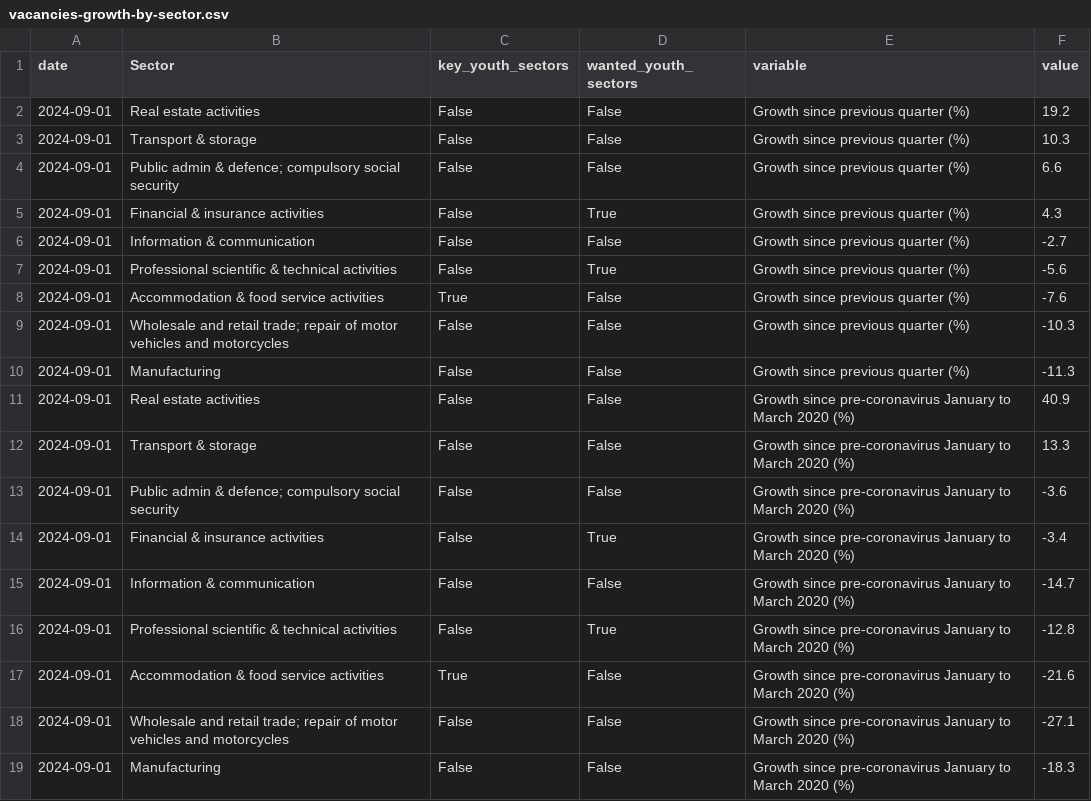
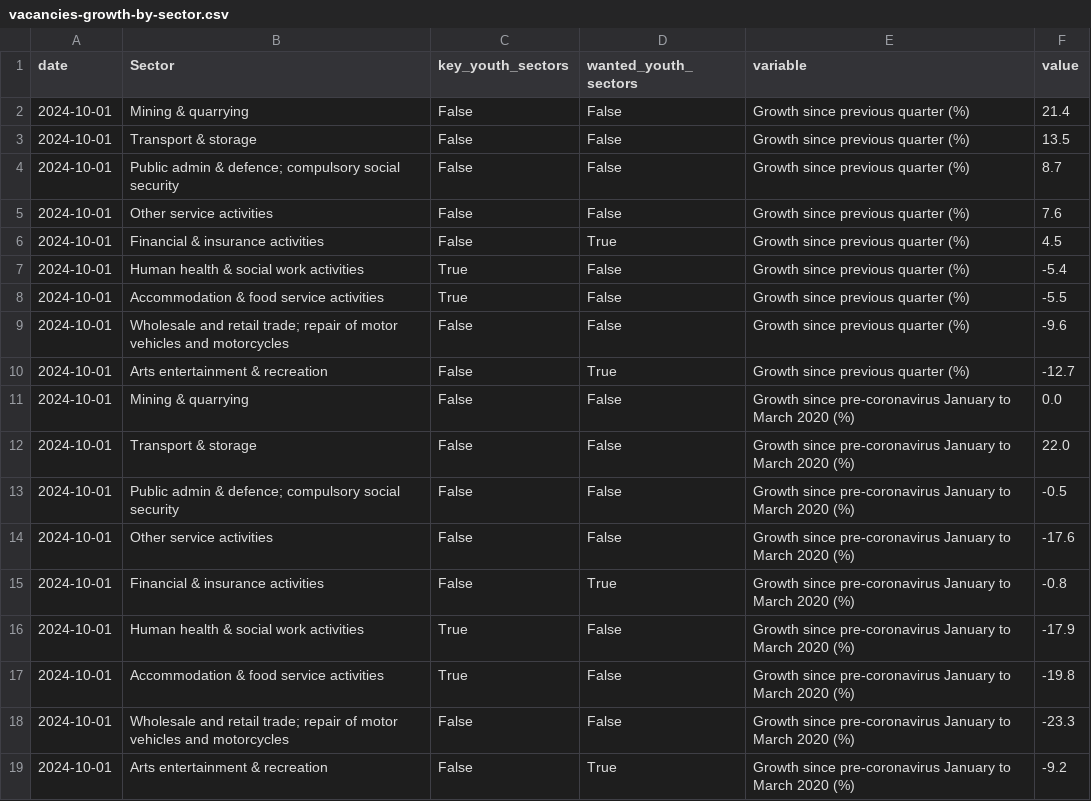
Before and after one commit to open-innovations/yff-data-pipelines, a CSV file: data/processed/vacancies/vacancies-growth-by-sector.csv, drawn as a sheet.

```diff
--- a/data/processed/vacancies/vacancies-growth-by-sector.csv
+++ b/data/processed/vacancies/vacancies-growth-by-sector.csv
@@ -1,19 +1,19 @@
 date,Sector,key_youth_sectors,wanted_youth_sectors,variable,value
-2024-09-01,Real estate activities,False,False,Growth since previous quarter (%),19.2
-2024-09-01,Transport & storage,False,False,Growth since previous quarter (%),10.3
-2024-09-01,Public admin & defence; compulsory social security,False,False,Growth since previous quarter (%),6.6
-2024-09-01,Financial & insurance activities,False,True,Growth since previous quarter (%),4.3
-2024-09-01,Information & communication,False,False,Growth since previous quarter (%),-2.7
-2024-09-01,Professional scientific & technical activities,False,True,Growth since previous quarter (%),-5.6
-2024-09-01,Accommodation & food service activities,True,False,Growth since previous quarter (%),-7.6
-2024-09-01,Wholesale and retail trade; repair of motor vehicles  and motorcycles,False,False,Growth since previous quarter (%),-10.3
-2024-09-01,Manufacturing,False,False,Growth since previous quarter (%),-11.3
-2024-09-01,Real estate activities,False,False,Growth since pre-coronavirus January to March 2020 (%),40.9
-2024-09-01,Transport & storage,False,False,Growth since pre-coronavirus January to March 2020 (%),13.3
-2024-09-01,Public admin & defence; compulsory social security,False,False,Growth since pre-coronavirus January to March 2020 (%),-3.6
-2024-09-01,Financial & insurance activities,False,True,Growth since pre-coronavirus January to March 2020 (%),-3.4
-2024-09-01,Information & communication,False,False,Growth since pre-coronavirus January to March 2020 (%),-14.7
-2024-09-01,Professional scientific & technical activities,False,True,Growth since pre-coronavirus January to March 2020 (%),-12.8
-2024-09-01,Accommodation & food service activities,True,False,Growth since pre-coronavirus January to March 2020 (%),-21.6
-2024-09-01,Wholesale and retail trade; repair of motor vehicles  and motorcycles,False,False,Growth since pre-coronavirus January to March 2020 (%),-27.1
-2024-09-01,Manufacturing,False,False,Growth since pre-coronavirus January to March 2020 (%),-18.3
+2024-10-01,Mining & quarrying,False,False,Growth since previous quarter (%),21.4
+2024-10-01,Transport & storage,False,False,Growth since previous quarter (%),13.5
+2024-10-01,Public admin & defence; compulsory social security,False,False,Growth since previous quarter (%),8.7
+2024-10-01,Other service activities,False,False,Growth since previous quarter (%),7.6
+2024-10-01,Financial & insurance activities,False,True,Growth since previous quarter (%),4.5
+2024-10-01,Human health & social work activities,True,False,Growth since previous quarter (%),-5.4
+2024-10-01,Accommodation & food service activities,True,False,Growth since previous quarter (%),-5.5
+2024-10-01,Wholesale and retail trade; repair of motor vehicles  and motorcycles,False,False,Growth since previous quarter (%),-9.6
+2024-10-01,Arts entertainment & recreation,False,True,Growth since previous quarter (%),-12.7
+2024-10-01,Mining & quarrying,False,False,Growth since pre-coronavirus January to March 2020 (%),0.0
+2024-10-01,Transport & storage,False,False,Growth since pre-coronavirus January to March 2020 (%),22.0
+2024-10-01,Public admin & defence; compulsory social security,False,False,Growth since pre-coronavirus January to March 2020 (%),-0.5
+2024-10-01,Other service activities,False,False,Growth since pre-coronavirus January to March 2020 (%),-17.6
+2024-10-01,Financial & insurance activities,False,True,Growth since pre-coronavirus January to March 2020 (%),-0.8
+2024-10-01,Human health & social work activities,True,False,Growth since pre-coronavirus January to March 2020 (%),-17.9
+2024-10-01,Accommodation & food service activities,True,False,Growth since pre-coronavirus January to March 2020 (%),-19.8
+2024-10-01,Wholesale and retail trade; repair of motor vehicles  and motorcycles,False,False,Growth since pre-coronavirus January to March 2020 (%),-23.3
+2024-10-01,Arts entertainment & recreation,False,True,Growth since pre-coronavirus January to March 2020 (%),-9.2
```
Also changed, not shown: data/metadata/codes/lms-codes.csv, data/metadata/codes/unem-codes.csv, 14 other files.
